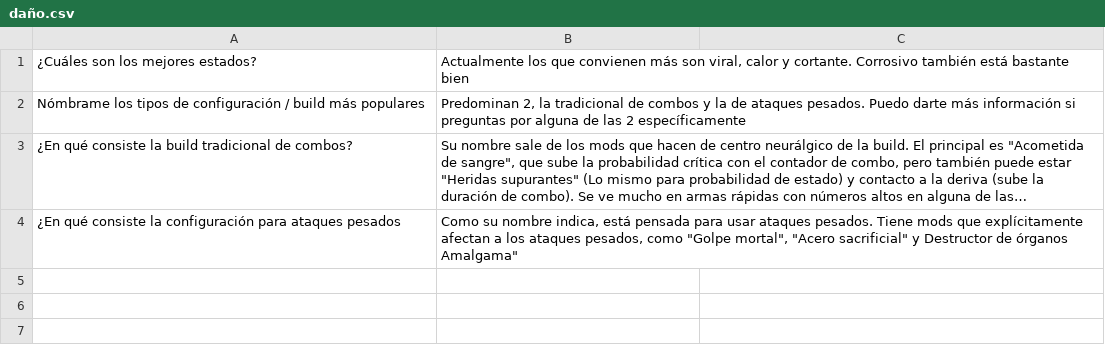
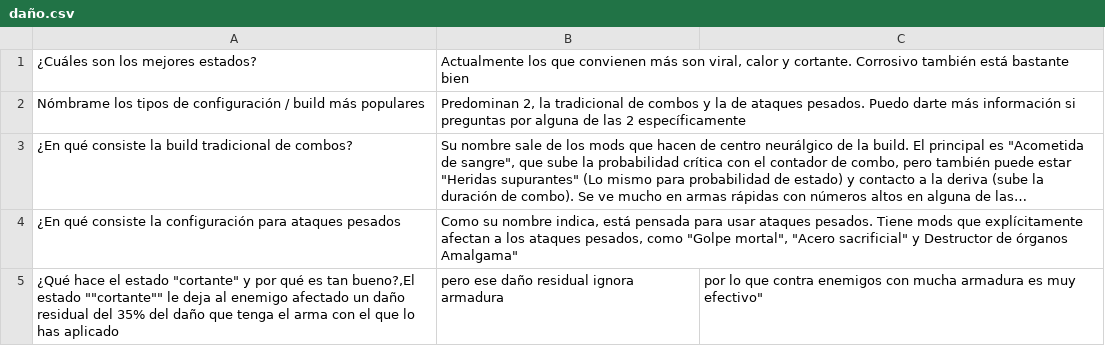
Before and after one commit to elsamuel27/cephalonX, a CSV file: data/daño.csv, drawn as a sheet; long unchanged cells end in ….

```diff
--- a/data/daño.csv
+++ b/data/daño.csv
@@ -4 +4,2 @@
 "¿En qué consiste la configuración para ataques pesados","Como su nombre indica, está pensada para usar ataques pesados. Tiene mods que explícitamente afectan a los ataques pesados, como ""Golpe mortal"", ""Acero sacrificial"" y "Destructor de órganos Amalgama"
+"¿Qué hace el estado ""cortante"" y por qué es tan bueno?,"El estado ""cortante"" le deja al enemigo afectado un daño residual del 35% del daño que tenga el arma con el que lo has aplicado, pero ese daño residual ignora armadura, por lo que contra enemigos con mucha armadura es muy efectivo"
```
Also changed, not shown: 2 other files.
